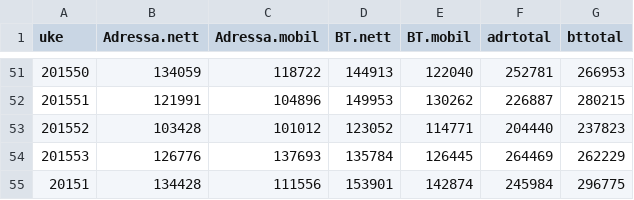
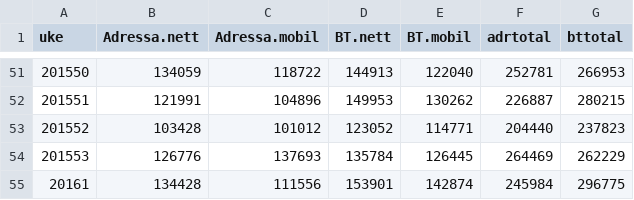
Before and after one commit to chrilur/adressameteret, a CSV file: data/btadr.csv, drawn as a sheet; only a part is shown, gaps mark what is left out.

```diff
--- a/data/btadr.csv
+++ b/data/btadr.csv
@@ -54,2 +54,2 @@
 201553,126776,137693,135784,126445,264469,262229
-20151,134428,111556,153901,142874,245984,296775
+20161,134428,111556,153901,142874,245984,296775
```
Also changed, not shown: 3 other files.
